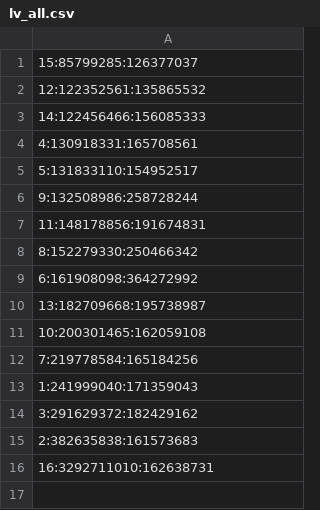
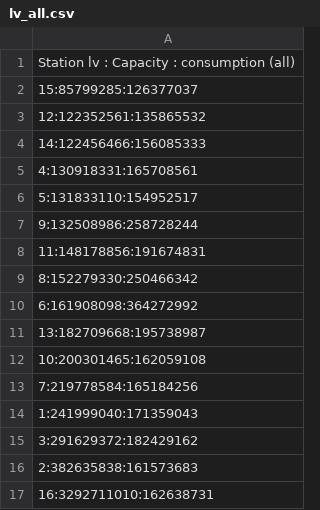
Before and after one commit to FLG95/EDF, a CSV file: results/lv_all.csv, drawn as a sheet; the diff names each change by its address in the sheet, - before the commit and + after, or states it on an @@ line.

```diff
--- a/results/lv_all.csv
+++ b/results/lv_all.csv
+row 1: Station lv : Capacity : consumption (all)
```
Also changed, not shown: results/lv_all_minmax.csv, 4 other files.
